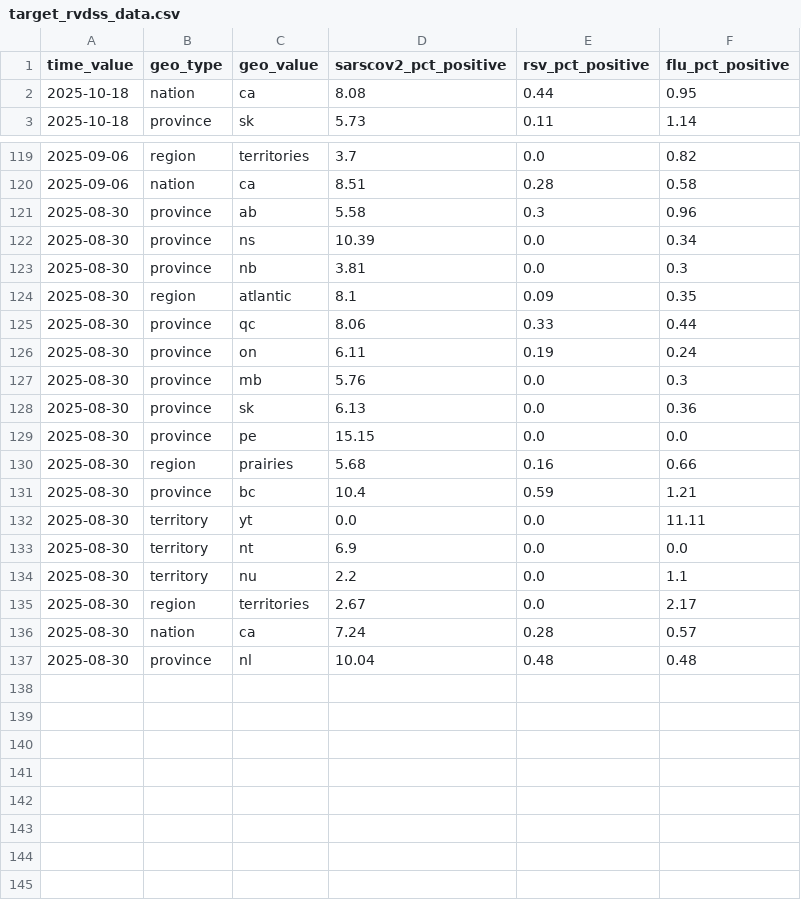
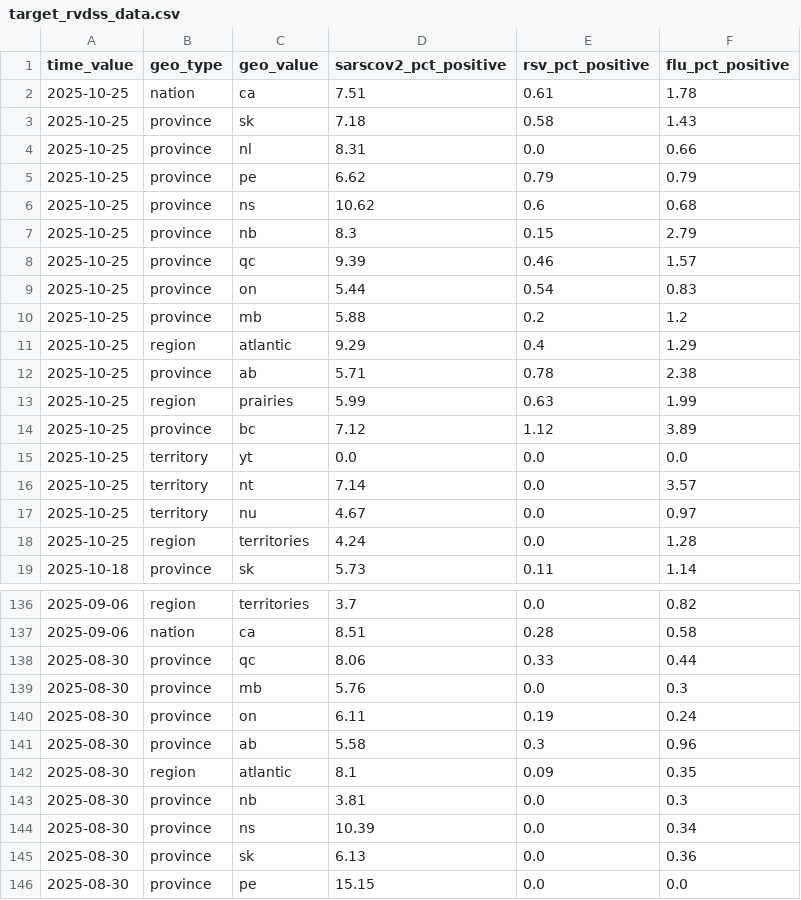
Before and after one commit to william-redman/rvdss-forecast, a CSV file: target-data/season_2025_2026/target_rvdss_data.csv, drawn as a sheet; only a part is shown, gaps mark what is left out; the shorter side is filled out with more unchanged rows; the diff covers the shown part only.

Commit message:
update rvdss data

```diff
--- a/target-data/season_2025_2026/target_rvdss_data.csv
+++ b/target-data/season_2025_2026/target_rvdss_data.csv
@@ -1,3 +1,19 @@
 time_value,geo_type,geo_value,sarscov2_pct_positive,rsv_pct_positive,flu_pct_positive
-2025-10-18,nation,ca,8.08,0.44,0.95
+2025-10-25,nation,ca,7.51,0.61,1.78
+2025-10-25,province,sk,7.18,0.58,1.43
+2025-10-25,province,nl,8.31,0.0,0.66
+2025-10-25,province,pe,6.62,0.79,0.79
+2025-10-25,province,ns,10.62,0.6,0.68
+2025-10-25,province,nb,8.3,0.15,2.79
+2025-10-25,province,qc,9.39,0.46,1.57
+2025-10-25,province,on,5.44,0.54,0.83
+2025-10-25,province,mb,5.88,0.2,1.2
+2025-10-25,region,atlantic,9.29,0.4,1.29
+2025-10-25,province,ab,5.71,0.78,2.38
+2025-10-25,region,prairies,5.99,0.63,1.99
+2025-10-25,province,bc,7.12,1.12,3.89
+2025-10-25,territory,yt,0.0,0.0,0.0
+2025-10-25,territory,nt,7.14,0.0,3.57
+2025-10-25,territory,nu,4.67,0.0,0.97
+2025-10-25,region,territories,4.24,0.0,1.28
 2025-10-18,province,sk,5.73,0.11,1.14
@@ -120,9 +137,9 @@ time_value,geo_type,geo_value,sarscov2_pct_positive,rsv_pct_positive,flu_pct_pos
 2025-09-06,nation,ca,8.51,0.28,0.58
+2025-08-30,province,qc,8.06,0.33,0.44
+2025-08-30,province,mb,5.76,0.0,0.3
+2025-08-30,province,on,6.11,0.19,0.24
 2025-08-30,province,ab,5.58,0.3,0.96
+2025-08-30,region,atlantic,8.1,0.09,0.35
+2025-08-30,province,nb,3.81,0.0,0.3
 2025-08-30,province,ns,10.39,0.0,0.34
-2025-08-30,province,nb,3.81,0.0,0.3
-2025-08-30,region,atlantic,8.1,0.09,0.35
-2025-08-30,province,qc,8.06,0.33,0.44
-2025-08-30,province,on,6.11,0.19,0.24
-2025-08-30,province,mb,5.76,0.0,0.3
 2025-08-30,province,sk,6.13,0.0,0.36
```
Also changed, not shown: 35 moved rows elsewhere in this file, 2 other files.
